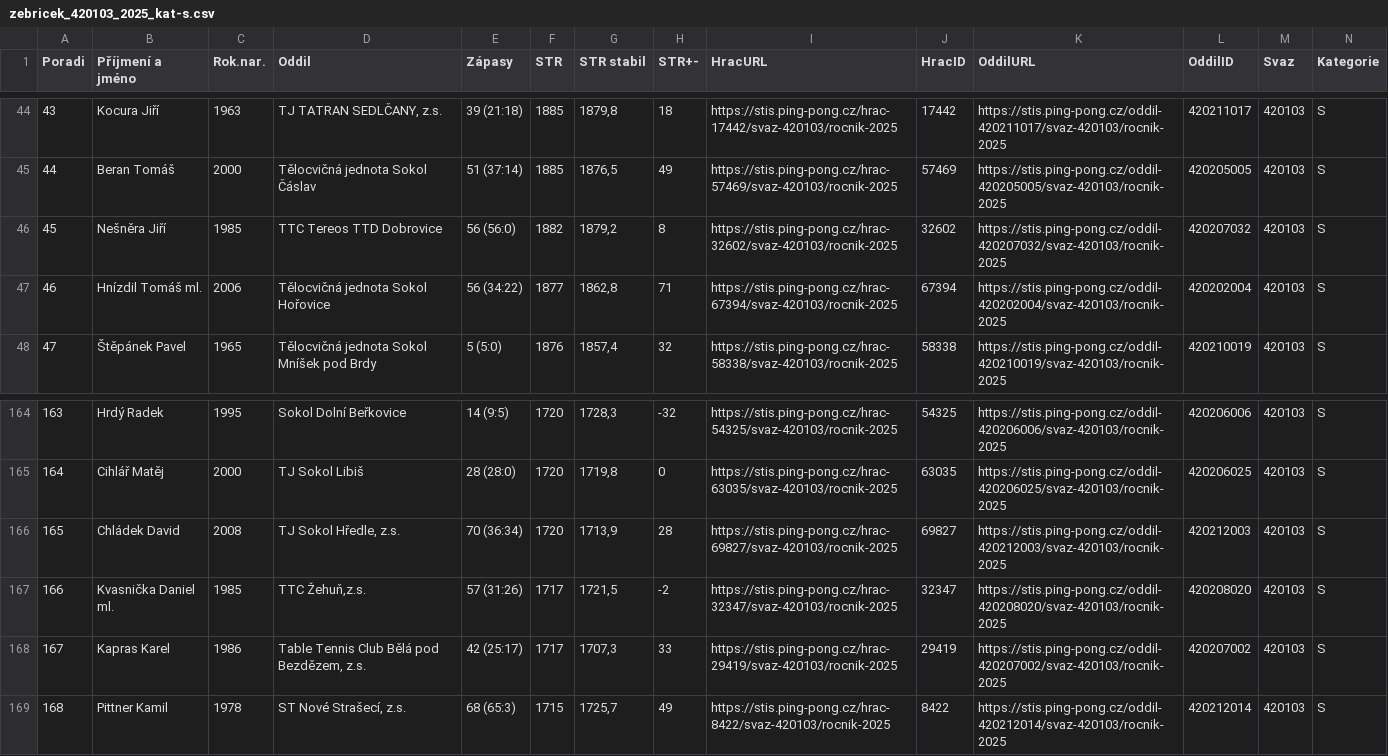
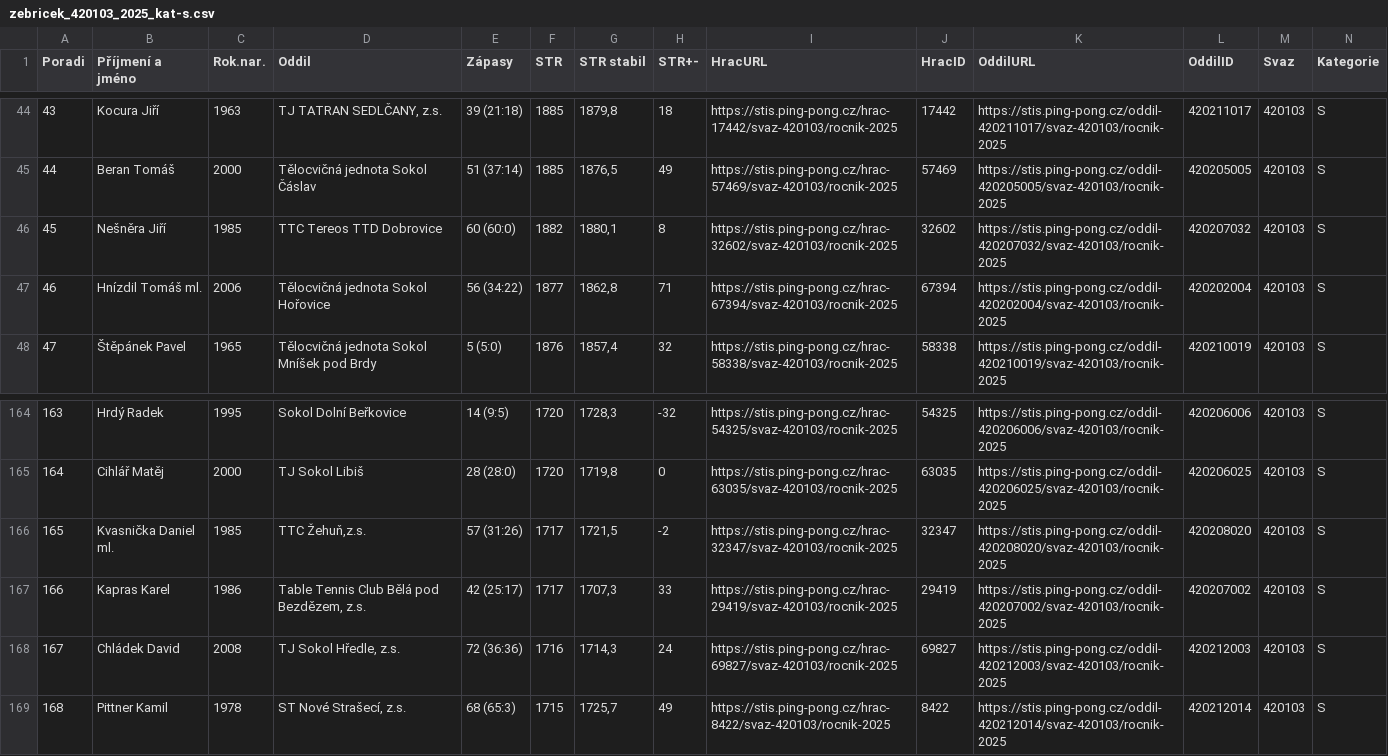
Before and after one commit to dvojtech/stis-soupisky, a CSV file: data/zebricek_420103_2025_kat-s.csv, drawn as a sheet; only a part is shown, gaps mark what is left out; removed rows and columns are numbered as before the commit, all else as after; rows hold the shown columns only; the diff names each change by its address in the sheet, - before the commit and + after, or states it on an @@ line.

```diff
--- a/data/zebricek_420103_2025_kat-s.csv
+++ b/data/zebricek_420103_2025_kat-s.csv
-E46 (Zápasy): 56 (56:0)
+E46 (Zápasy): 60 (60:0)
-G46 (STR stabil): 1879,2
+G46 (STR stabil): 1880,1
-row 166: 165 | Chládek David | 2008 | TJ Sokol Hředle, z.s. | 70 (36:34) | 1720 | 1713,9 | 28 | https://stis.ping-pong.cz/hrac-69827/svaz-420103/rocnik-2025 | 69827 | https://stis.ping-pong.cz/oddil-420212003/svaz-420103/rocnik-2025 | 420212003 | 420103 | S
@@ column A (Poradi) renumbered between rows 166 and 167 @@
+row 168: 167 | Chládek David | 2008 | TJ Sokol Hředle, z.s. | 72 (36:36) | 1716 | 1714,3 | 24 | https://stis.ping-pong.cz/hrac-69827/svaz-420103/rocnik-2025 | 69827 | https://stis.ping-pong.cz/oddil-420212003/svaz-420103/rocnik-2025 | 420212003 | 420103 | S
```
